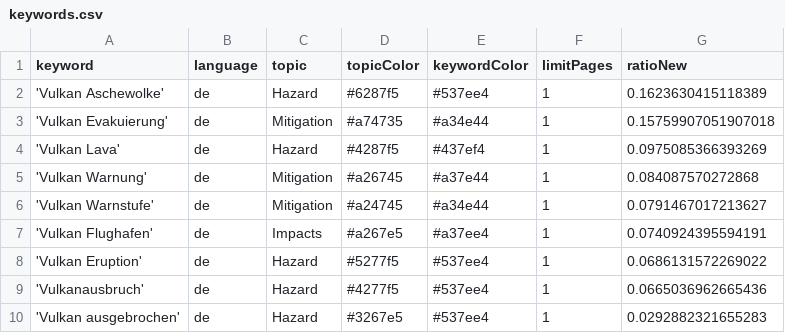
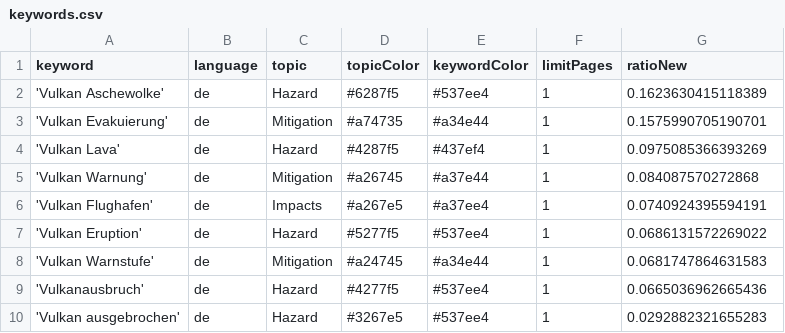
Before and after one commit to paularicarda-news/volcanoIsComing, a CSV file: keywords.csv, drawn as a sheet.

Commit message:
Commit from GitHub Actions (harvest:0.0)

```diff
--- a/keywords.csv
+++ b/keywords.csv
@@ -2,8 +2,8 @@ keyword,language,topic,topicColor,keywordColor,limitPages,ratioNew
 'Vulkan Aschewolke',de,Hazard,#6287f5,#537ee4,1,0.1623630415118389
-'Vulkan Evakuierung',de,Mitigation,#a74735,#a34e44,1,0.15759907051907018
+'Vulkan Evakuierung',de,Mitigation,#a74735,#a34e44,1,0.1575990705190701
 'Vulkan Lava',de,Hazard,#4287f5,#437ef4,1,0.0975085366393269
 'Vulkan Warnung',de,Mitigation,#a26745,#a37e44,1,0.084087570272868
-'Vulkan Warnstufe',de,Mitigation,#a24745,#a34e44,1,0.0791467017213627
 'Vulkan Flughafen',de,Impacts,#a267e5,#a37ee4,1,0.0740924395594191
 'Vulkan Eruption',de,Hazard,#5277f5,#537ee4,1,0.0686131572269022
+'Vulkan Warnstufe',de,Mitigation,#a24745,#a34e44,1,0.0681747864631583
 'Vulkanausbruch',de,Hazard,#4277f5,#537ee4,1,0.0665036962665436
```
